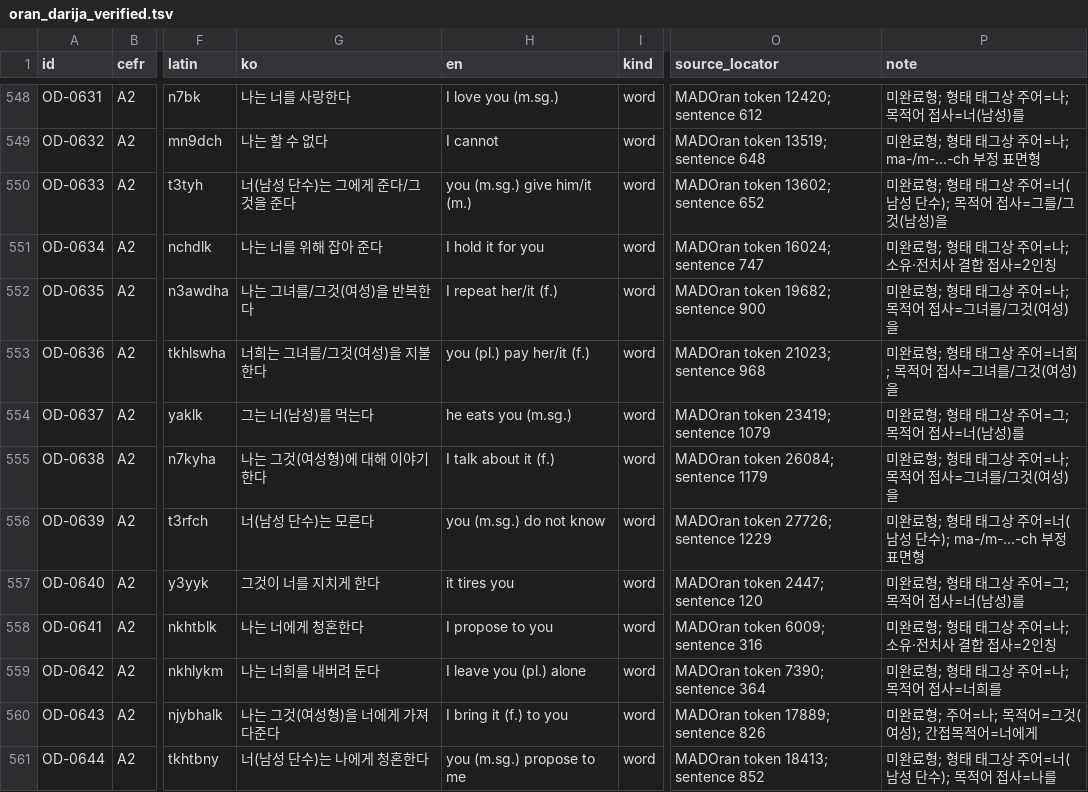
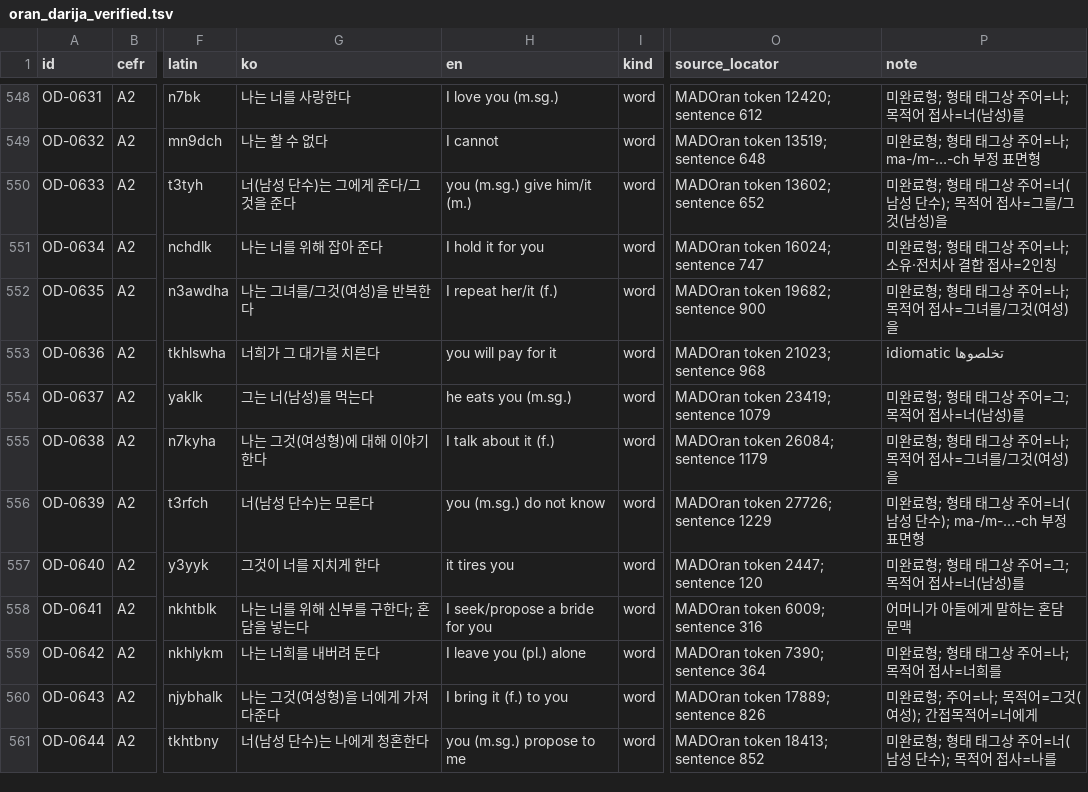
Before and after one commit to Yucef-84/data-orandarja, a TSV file: data/oran_darija_verified.tsv, drawn as a sheet; only a part is shown, gaps mark what is left out; the diff covers the shown part only; the diff names each change by its address in the sheet, - before the commit and + after, or states it on an @@ line.

```diff
--- a/data/oran_darija_verified.tsv
+++ b/data/oran_darija_verified.tsv
-G553 (ko): 너희는 그녀를/그것(여성)을 지불한다
+G553 (ko): 너희가 그 대가를 치른다
-H553 (en): you (pl.) pay her/it (f.)
+H553 (en): you will pay for it
-P553 (note): 미완료형; 형태 태그상 주어=너희; 목적어 접사=그녀를/그것(여성)을
+P553 (note): idiomatic تخلصوها
-G558 (ko): 나는 너에게 청혼한다
+G558 (ko): 나는 너를 위해 신부를 구한다; 혼담을 넣는다
-H558 (en): I propose to you
+H558 (en): I seek/propose a bride for you
-P558 (note): 미완료형; 형태 태그상 주어=나; 소유·전치사 결합 접사=2인칭
+P558 (note): 어머니가 아들에게 말하는 혼담 문맥
```
Also changed, not shown: 185 edited cells elsewhere in this file, 2 other files.
